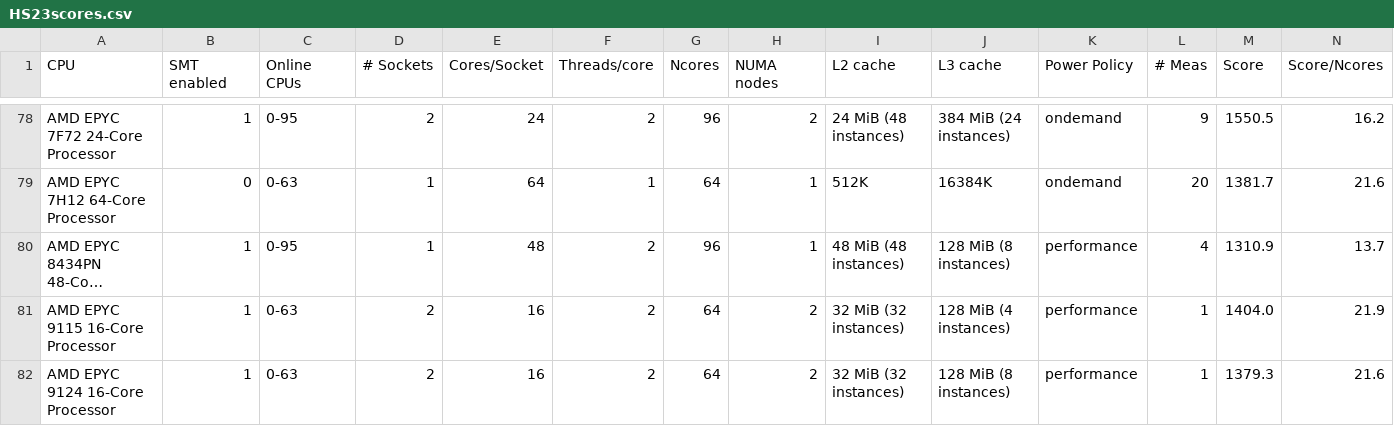
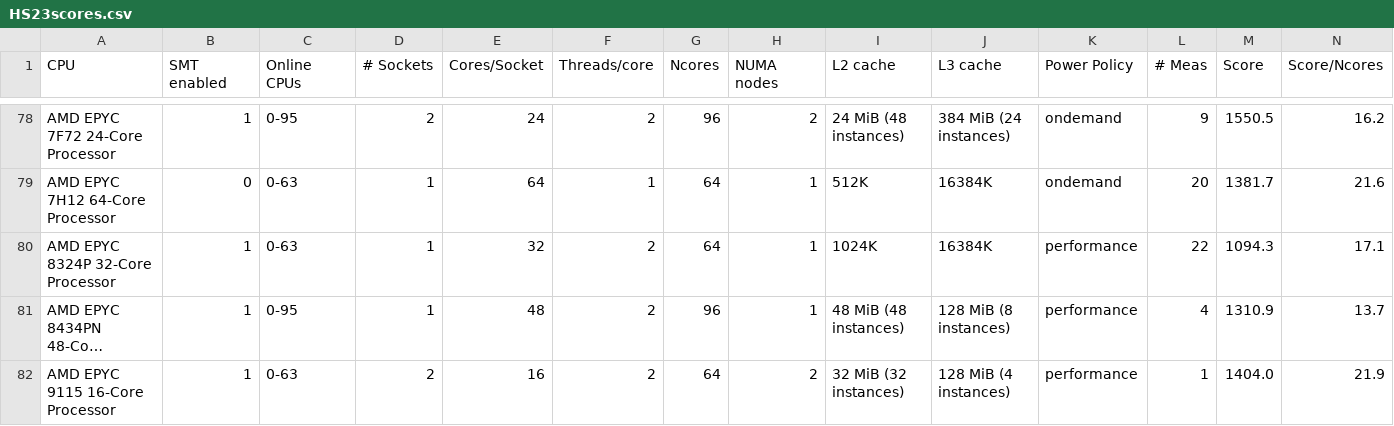
Before and after one commit to HEPiX-Forum/hepix-forum.github.io, a CSV file: _data/HS23scores.csv, drawn as a sheet; only a part is shown, gaps mark what is left out; the shorter side is filled out with more unchanged rows; long unchanged cells end in …; rows hold the shown columns only; the diff names each change by its address in the sheet, - before the commit and + after, or states it on an @@ line.

Commit message:
CI job updates HS23 table (https://gitlab.cern.ch/hep-benchmarks/private-tools/-/jobs/73563326)

```diff
--- a/_data/HS23scores.csv
+++ b/_data/HS23scores.csv
+row 80: AMD EPYC 8324P 32-Core Processor | 1 | 0-63 | 1 | 32 | 2 | 64 | 1 | 1024K | 16384K | performance | 22 | 1094.3 | 17.1
```
